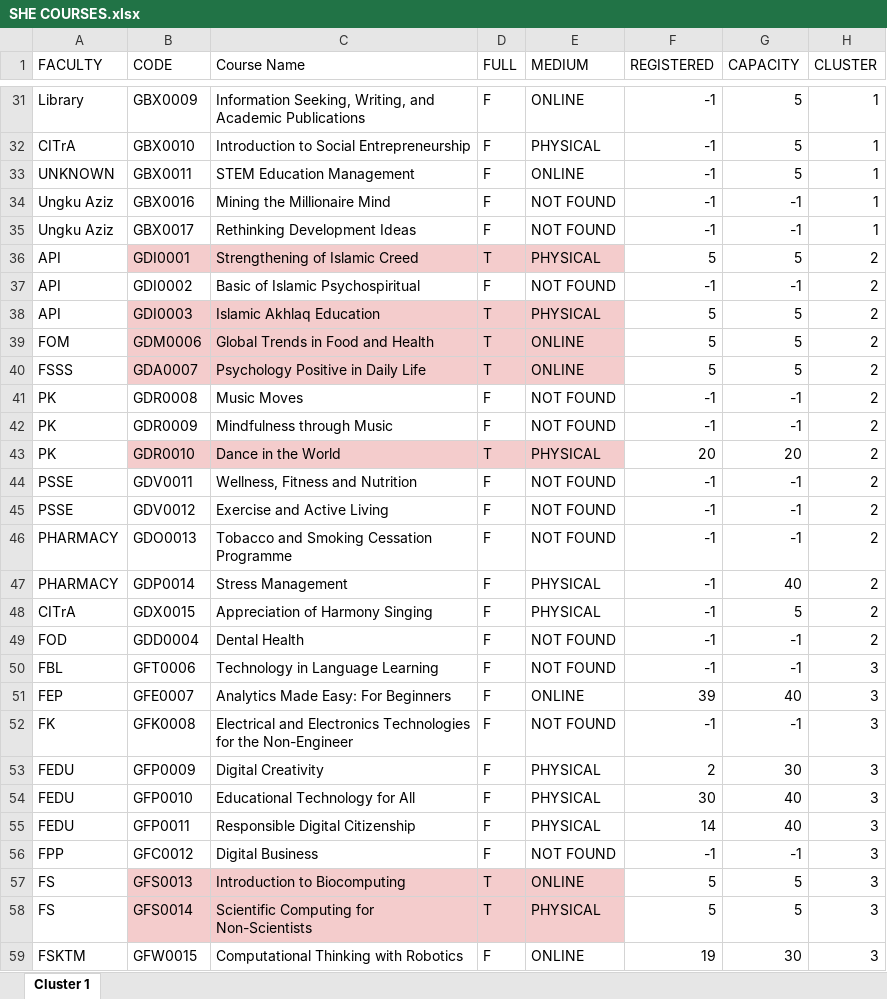
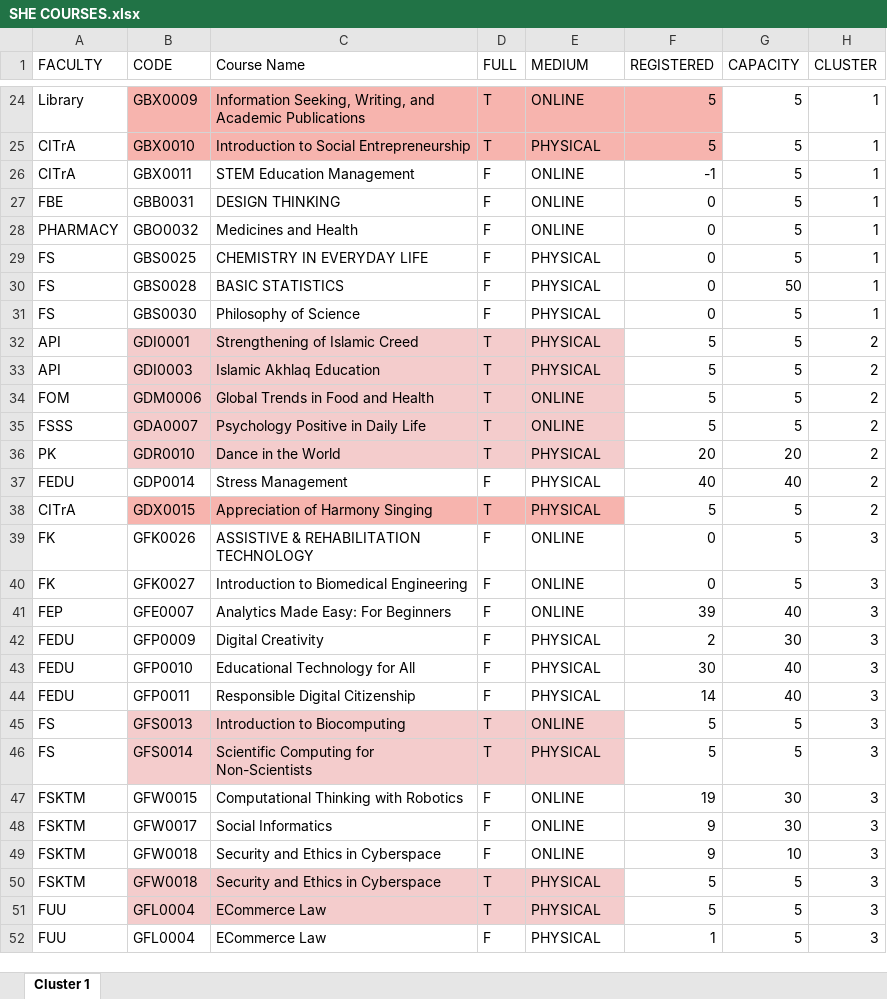
Before and after one commit to Faris-Faiz/SHE-Course-Helper, an Excel workbook: SHE COURSES.xlsx, sheet Cluster 1, drawn as a sheet; only a part is shown, gaps mark what is left out; the shorter side is filled out with more unchanged rows; values as stored, in another font and other column widths than the file's, no borders; removed rows and columns are numbered as before the commit, all else as after; the diff covers the shown part only; the diff names each change by its address in the sheet, - before the commit and + after, or states it on an @@ line.

```diff
--- a/SHE COURSES.xlsx (sheet Cluster 1)
+++ b/SHE COURSES.xlsx (sheet Cluster 1)
-B24:F25 fill: none
+B24:F25 fill: #F7B4AE
-D24:D25 (FULL): F
+D24:D25 (FULL): T
-F24:F25 (REGISTERED): -1
+F24:F25 (REGISTERED): 5
-A26 (FACULTY): UNKNOWN
+A26 (FACULTY): CITrA
-row 34: Ungku Aziz | GBX0016 | Mining the Millionaire Mind | F | NOT FOUND | -1 | -1 | 1
-row 35: Ungku Aziz | GBX0017 | Rethinking Development Ideas | F | NOT FOUND | -1 | -1 | 1
+row 27: FBE | GBB0031 | DESIGN THINKING | F | ONLINE | 0 | 5 | 1
+row 28: PHARMACY | GBO0032 | Medicines and Health | F | ONLINE | 0 | 5 | 1
+row 29: FS | GBS0025 | CHEMISTRY IN EVERYDAY LIFE | F | PHYSICAL | 0 | 5 | 1
+row 30: FS | GBS0028 | BASIC STATISTICS | F | PHYSICAL | 0 | 50 | 1
+row 31: FS | GBS0030 | Philosophy of Science | F | PHYSICAL | 0 | 5 | 1
-row 37: API | GDI0002 | Basic of Islamic Psychospiritual | F | NOT FOUND | -1 | -1 | 2
-row 41: PK | GDR0008 | Music Moves | F | NOT FOUND | -1 | -1 | 2
-row 42: PK | GDR0009 | Mindfulness through Music | F | NOT FOUND | -1 | -1 | 2
-row 44: PSSE | GDV0011 | Wellness, Fitness and Nutrition | F | NOT FOUND | -1 | -1 | 2
-row 45: PSSE | GDV0012 | Exercise and Active Living | F | NOT FOUND | -1 | -1 | 2
-row 46: PHARMACY | GDO0013 | Tobacco and Smoking Cessation Programme | F | NOT FOUND | -1 | -1 | 2
-A37 (FACULTY): PHARMACY
+A37 (FACULTY): FEDU
-F37 (REGISTERED): -1
+F37 (REGISTERED): 40
-B38:E38 fill: none
+B38:E38 fill: #F7B4AE
-D38 (FULL): F
+D38 (FULL): T
-F38 (REGISTERED): -1
+F38 (REGISTERED): 5
-row 49: FOD | GDD0004 | Dental Health | F | NOT FOUND | -1 | -1 | 2
-row 50: FBL | GFT0006 | Technology in Language Learning | F | NOT FOUND | -1 | -1 | 3
+row 39: FK | GFK0026 | ASSISTIVE & REHABILITATION TECHNOLOGY | F | ONLINE | 0 | 5 | 3
+row 40: FK | GFK0027 | Introduction to Biomedical Engineering | F | ONLINE | 0 | 5 | 3
-row 52: FK | GFK0008 | Electrical and Electronics Technologies for the Non-Engineer | F | NOT FOUND | -1 | -1 | 3
-row 56: FPP | GFC0012 | Digital Business | F | NOT FOUND | -1 | -1 | 3
```
Also changed, not shown: 1 added row, 18 removed rows, 8 edited cells and cell formats elsewhere in this sheet.
